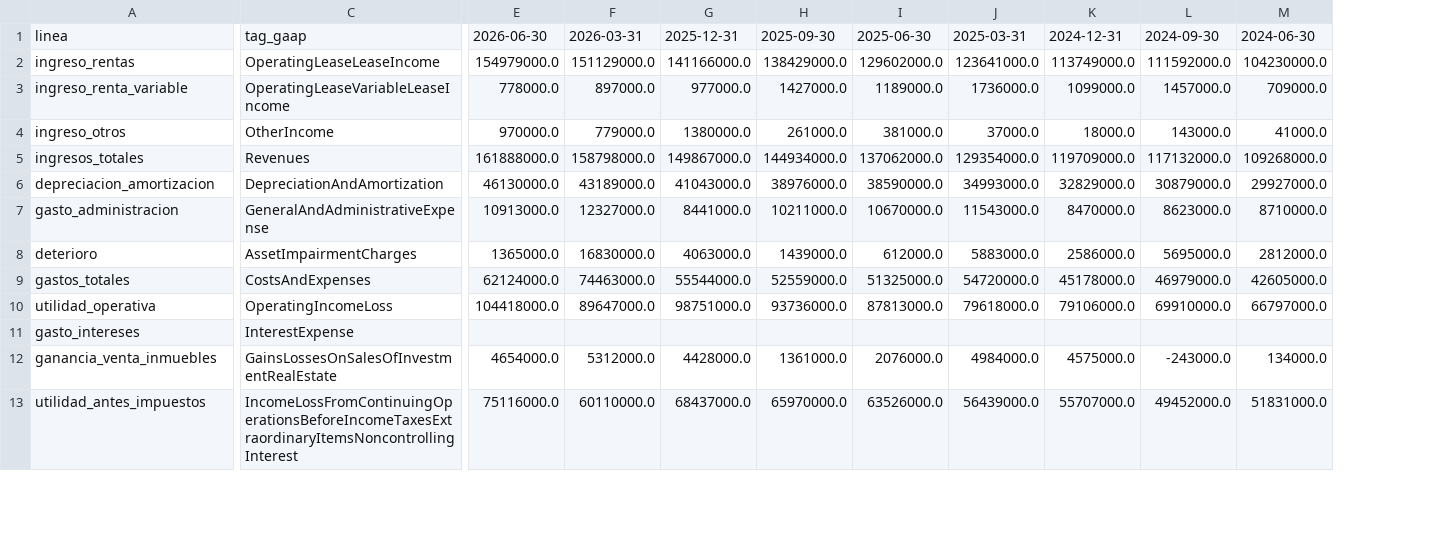
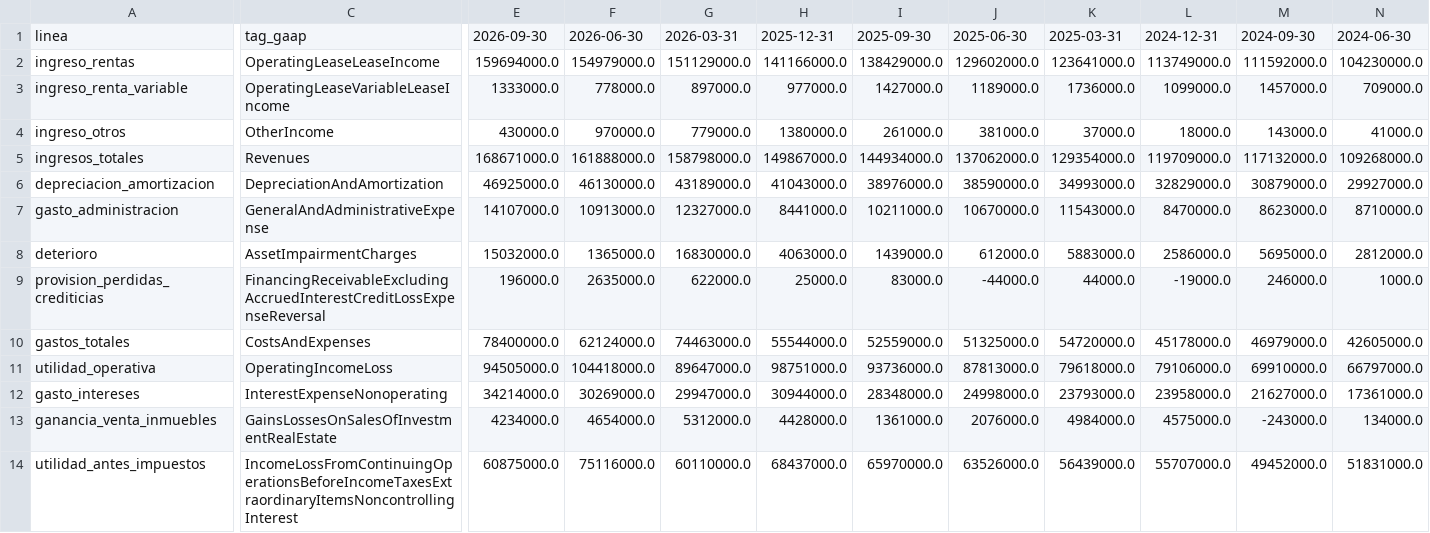
Before and after one commit to CompositeManTrader/Modelo-REITS, a CSV file: data/emisoras/EPRT/estado_resultados_trimestral.csv, drawn as a sheet; only a part is shown, gaps mark what is left out; addresses are those after the commit; rows hold the shown columns only; the diff covers the shown part only; the diff names each change by its address in the sheet, - before the commit and + after, or states it on an @@ line.

```diff
--- a/data/emisoras/EPRT/estado_resultados_trimestral.csv
+++ b/data/emisoras/EPRT/estado_resultados_trimestral.csv
+column E, rows 1-8: 2026-09-30 | 159694000.0 | 1333000.0 | 430000.0 | 168671000.0 | 46925000.0 | 14107000.0 | 15032000.0; rows 10-14: 78400000.0 | 94505000.0 | 34214000.0 | 4234000.0 | 60875000.0
+row 9: provision_perdidas_crediticias | FinancingReceivableExcludingAccruedInterestCreditLossExpenseReversal | 196000.0 | 2635000.0 | 622000.0 | 25000.0 | 83000.0 | -44000.0 | 44000.0 | -19000.0 | 246000.0 | 1000.0
-C12: InterestExpense
+C12: InterestExpenseNonoperating
-F12: (empty)
+F12: 30269000.0
-G12: (empty)
+G12: 29947000.0
-H12: (empty)
+H12: 30944000.0
-I12: (empty)
+I12: 28348000.0
-J12: (empty)
+J12: 24998000.0
-K12: (empty)
+K12: 23793000.0
-L12: (empty)
+L12: 23958000.0
-M12: (empty)
+M12: 21627000.0
-N12: (empty)
+N12: 17361000.0
```
Also changed, not shown: 16 edited cells elsewhere in this file, data/emisoras/EPRT/balance.csv, data/emisoras/EPRT/cobertura.csv, 4 other files.
